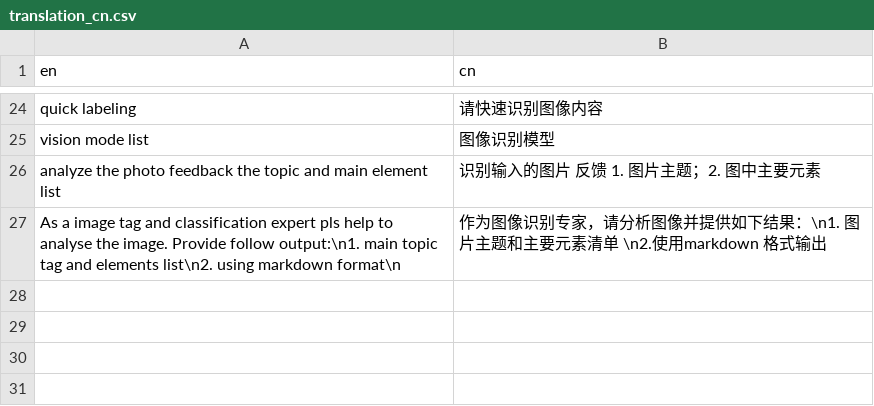
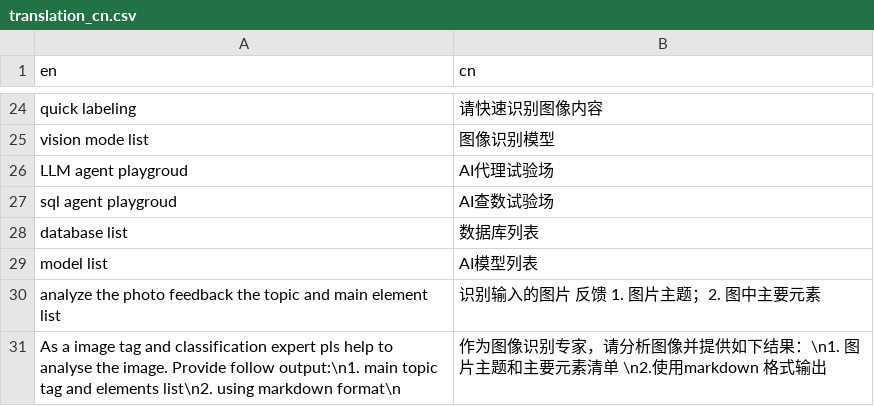
Before and after one commit to Wang-Yong2018/shiny_llm_map, a CSV file: translation/translation_cn.csv, drawn as a sheet; only a part is shown, gaps mark what is left out.

Commit message:
sql-agent  sucking now.

```diff
--- a/translation/translation_cn.csv
+++ b/translation/translation_cn.csv
@@ -25,2 +25,6 @@ quick labeling, 请快速识别图像内容
 vision mode list, 图像识别模型
+LLM agent playgroud, AI代理试验场
+sql agent playgroud, AI查数试验场
+database list, 数据库列表
+model list, AI模型列表
 analyze the photo feedback the topic and main element list, 识别输入的图片 反馈 1. 图片主题；2. 图中主要元素
```
Also changed, not shown: 9 other files.
